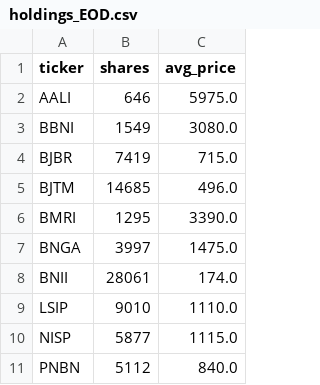
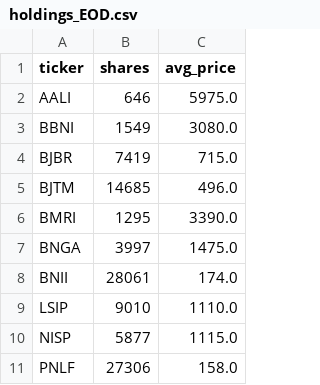
Before and after one commit to rikirinjani/idx-trader, a CSV file: reports/holdings_EOD.csv, drawn as a sheet; removed rows and columns are numbered as before the commit, all else as after; the diff names each change by its address in the sheet, - before the commit and + after, or states it on an @@ line.

```diff
--- a/reports/holdings_EOD.csv
+++ b/reports/holdings_EOD.csv
-row 11: PNBN | 5112 | 840.0
+row 11: PNLF | 27306 | 158.0
```
Also changed, not shown: reports/perf_EOD.csv, reports/trades_EOD.csv, 3 other files.
